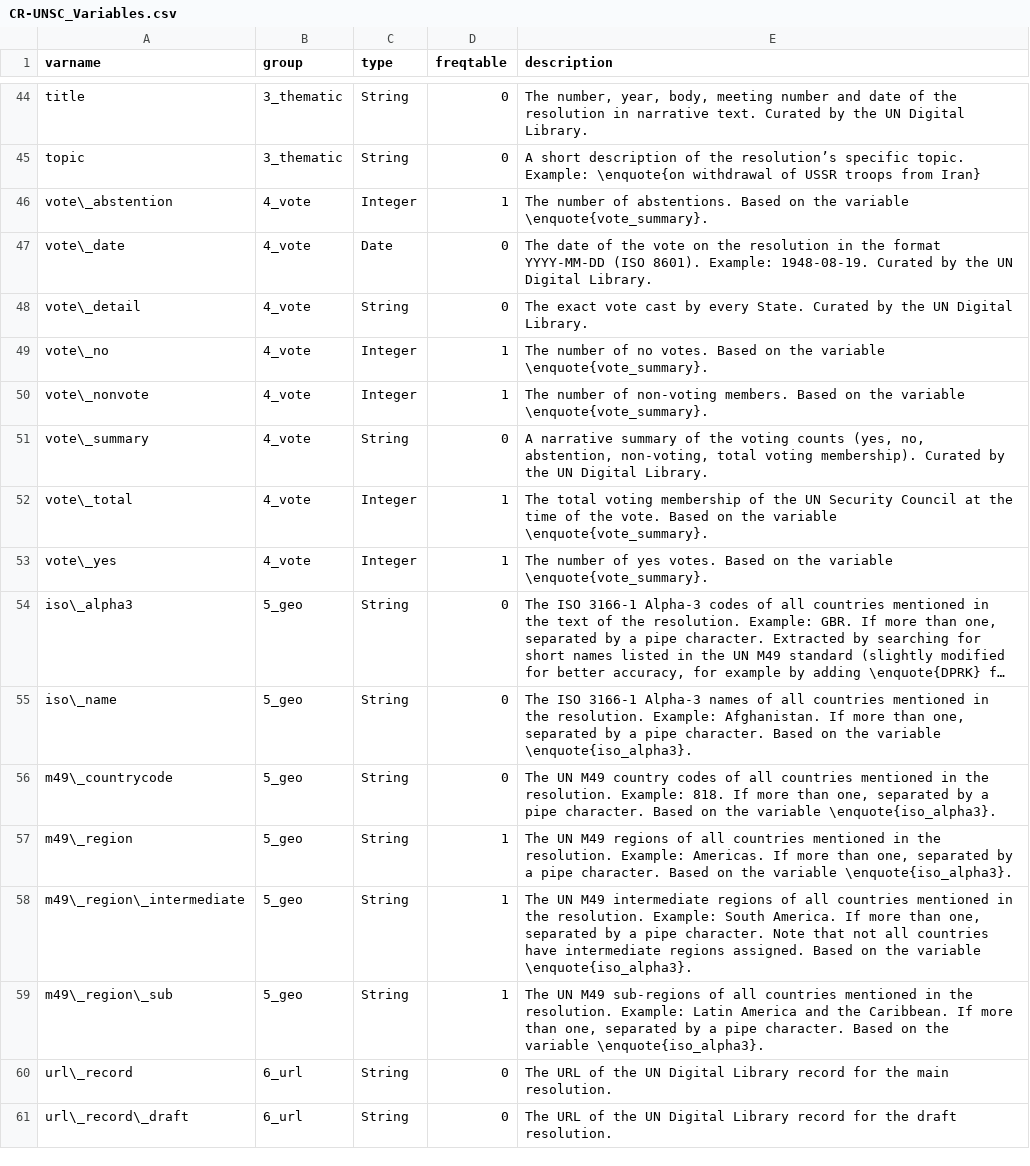
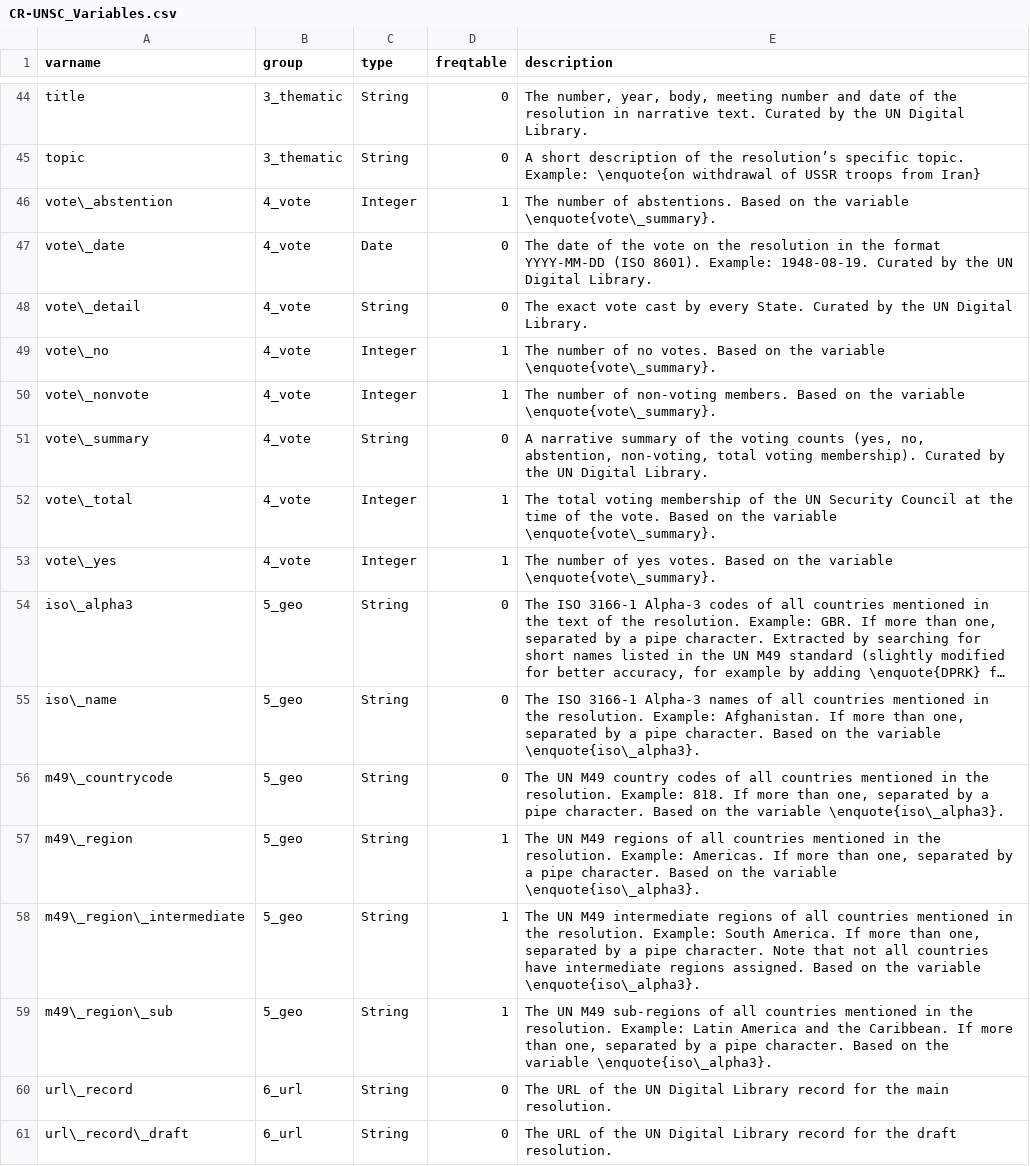
Before and after one commit to SeanFobbe/cr-unsc, a CSV file: data/CR-UNSC_Variables.csv, drawn as a sheet; only a part is shown, gaps mark what is left out; long unchanged cells end in …; the diff names each change by its address in the sheet, - before the commit and + after, or states it on an @@ line.

Commit message:
fix more underscores

```diff
--- a/data/CR-UNSC_Variables.csv
+++ b/data/CR-UNSC_Variables.csv
-E46 (description): …the variable \enquote{vote_summary}.
+E46 (description): …the variable \enquote{vote\_summary}.
-E49 (description): …the variable \enquote{vote_summary}.
+E49 (description): …the variable \enquote{vote\_summary}.
-E50 (description): …the variable \enquote{vote_summary}.
+E50 (description): …the variable \enquote{vote\_summary}.
-E52 (description): …the variable \enquote{vote_summary}.
+E52 (description): …the variable \enquote{vote\_summary}.
-E53 (description): …the variable \enquote{vote_summary}.
+E53 (description): …the variable \enquote{vote\_summary}.
-E55 (description): …the variable \enquote{iso_alpha3}.
+E55 (description): …the variable \enquote{iso\_alpha3}.
-E56 (description): …the variable \enquote{iso_alpha3}.
+E56 (description): …the variable \enquote{iso\_alpha3}.
-E57 (description): …the variable \enquote{iso_alpha3}.
+E57 (description): …the variable \enquote{iso\_alpha3}.
-E58 (description): …the variable \enquote{iso_alpha3}.
+E58 (description): …the variable \enquote{iso\_alpha3}.
-E59 (description): …the variable \enquote{iso_alpha3}.
+E59 (description): …the variable \enquote{iso\_alpha3}.
```
